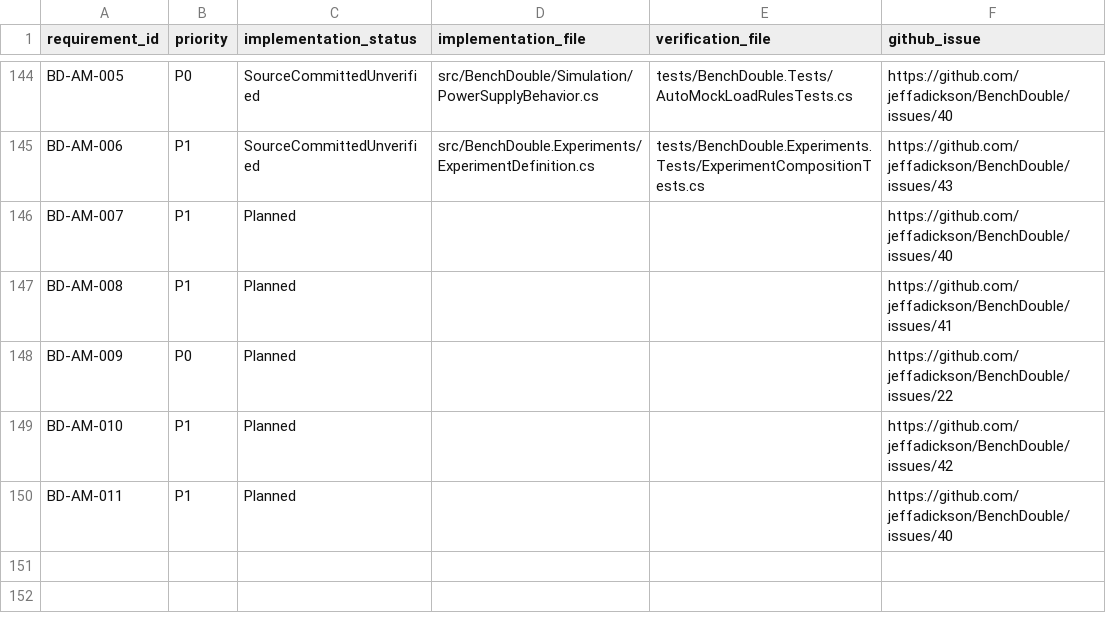
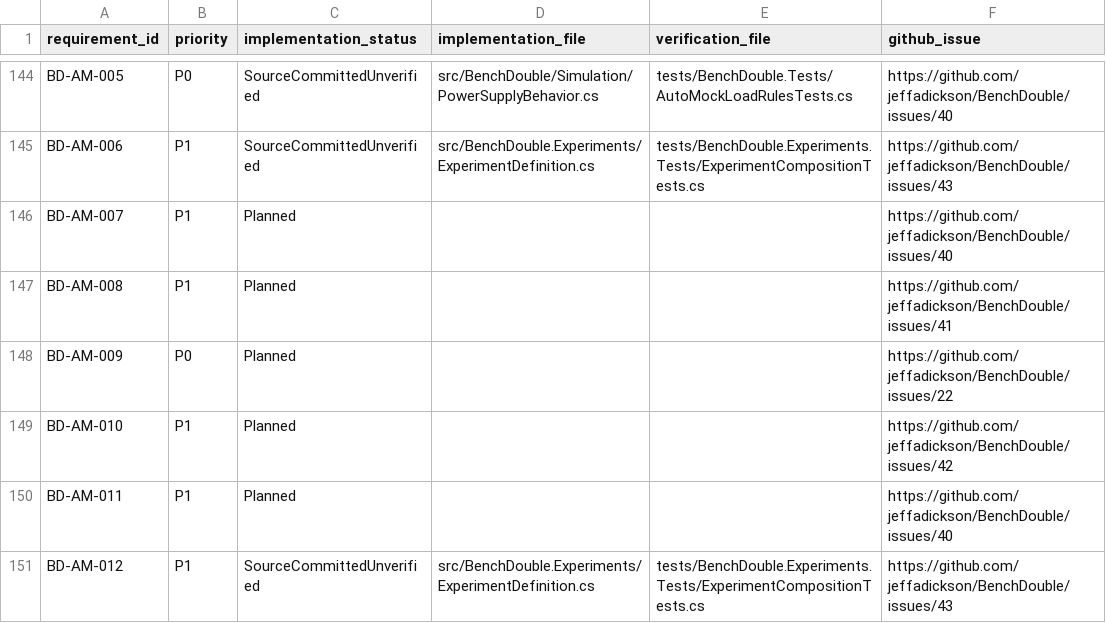
Before and after one commit to jeffadickson/BenchForge, a CSV file: requirements/traceability.csv, drawn as a sheet; only a part is shown, gaps mark what is left out.

Commit message:
Add requirement for per-instrument keyed AutoMock and independent fingerprints

```diff
--- a/requirements/traceability.csv
+++ b/requirements/traceability.csv
@@ -150 +150,2 @@ requirement_id,priority,implementation_status,implementation_file,verification_f
 "BD-AM-011","P1","Planned","","","https://github.com/jeffadickson/BenchDouble/issues/40"
+"BD-AM-012","P1","SourceCommittedUnverified","src/BenchDouble.Experiments/ExperimentDefinition.cs","tests/BenchDouble.Experiments.Tests/ExperimentCompositionTests.cs","https://github.com/jeffadickson/BenchDouble/issues/43"
```
